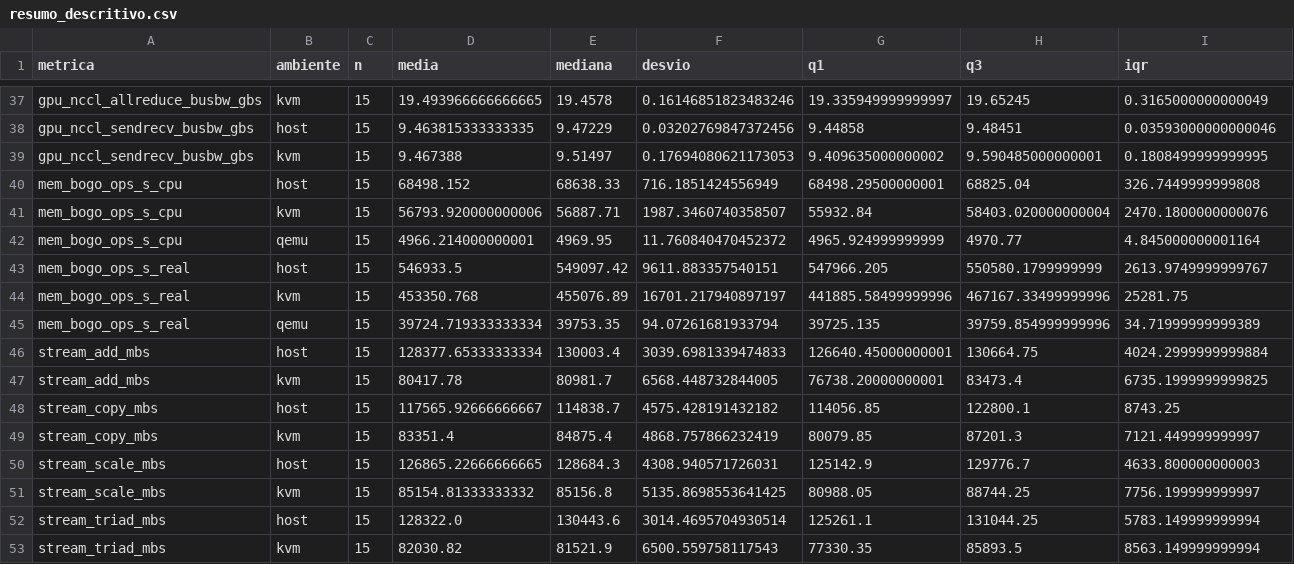
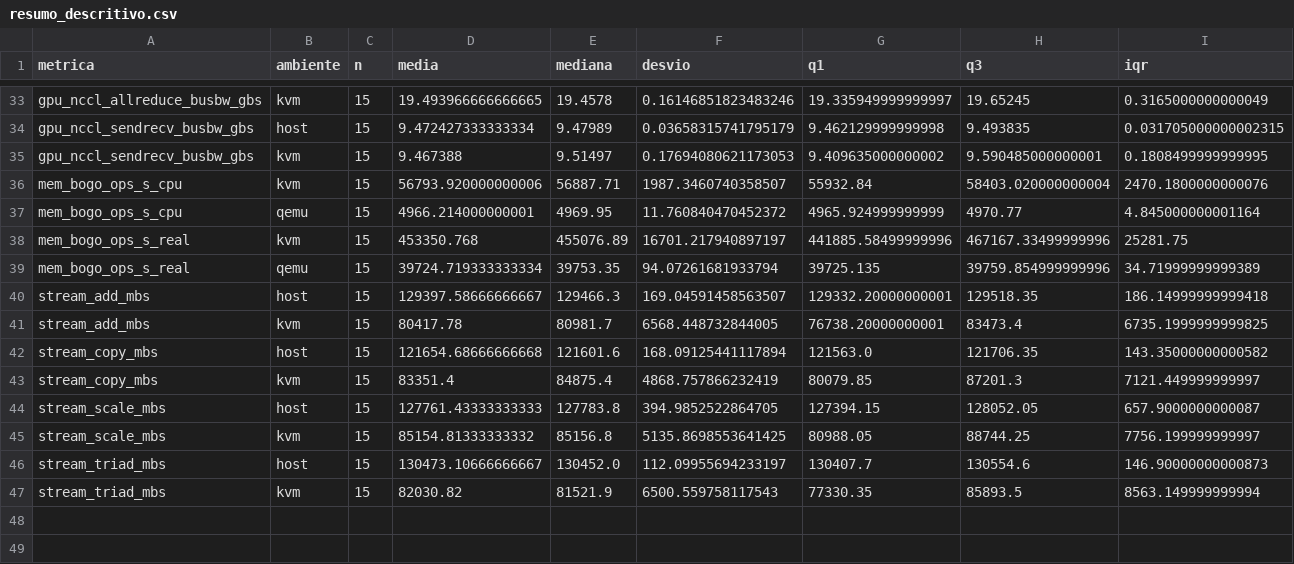
Before and after one commit to llm-pt-ibm/ppc64le-virtualization-performance, a CSV file: data/processed/resumo_descritivo.csv, drawn as a sheet; only a part is shown, gaps mark what is left out; removed rows and columns are numbered as before the commit, all else as after; the diff covers the shown part only; the diff names each change by its address in the sheet, - before the commit and + after, or states it on an @@ line.

Commit message:
data: atualiza logs brutos do host (rodada 2026-07-24) e reprocessa saídas derivadas
Substitui a rodada de host de 2026-07-06 pela nova coleta de 2026-07-24
(15 arquivos) e regenera dados_extraidos, resumo_descritivo, resultados
estatísticos, gráficos por métrica e os heatmaps de significância
existentes a partir da nova baseline.

```diff
--- a/data/processed/resumo_descritivo.csv
+++ b/data/processed/resumo_descritivo.csv
-D34 (media): 9.463815333333335
+D34 (media): 9.472427333333334
-E34 (mediana): 9.47229
+E34 (mediana): 9.47989
-F34 (desvio): 0.03202769847372456
+F34 (desvio): 0.03658315741795179
-G34 (q1): 9.44858
+G34 (q1): 9.462129999999998
-H34 (q3): 9.48451
+H34 (q3): 9.493835
-I34 (iqr): 0.03593000000000046
+I34 (iqr): 0.031705000000002315
-row 40: mem_bogo_ops_s_cpu | host | 15 | 68498.152 | 68638.33 | 716.1851424556949 | 68498.29500000001 | 68825.04 | 326.7449999999808
-row 43: mem_bogo_ops_s_real | host | 15 | 546933.5 | 549097.42 | 9611.883357540151 | 547966.205 | 550580.1799999999 | 2613.9749999999767
-D40 (media): 128377.65333333334
+D40 (media): 129397.58666666667
-E40 (mediana): 130003.4
+E40 (mediana): 129466.3
-F40 (desvio): 3039.6981339474833
+F40 (desvio): 169.04591458563507
-G40 (q1): 126640.45000000001
+G40 (q1): 129332.20000000001
-H40 (q3): 130664.75
+H40 (q3): 129518.35
-I40 (iqr): 4024.2999999999884
+I40 (iqr): 186.14999999999418
-D42 (media): 117565.92666666667
+D42 (media): 121654.68666666668
-E42 (mediana): 114838.7
+E42 (mediana): 121601.6
-F42 (desvio): 4575.428191432182
+F42 (desvio): 168.09125441117894
-G42 (q1): 114056.85
+G42 (q1): 121563.0
-H42 (q3): 122800.1
+H42 (q3): 121706.35
-I42 (iqr): 8743.25
+I42 (iqr): 143.35000000000582
-D44 (media): 126865.22666666665
+D44 (media): 127761.43333333333
-E44 (mediana): 128684.3
+E44 (mediana): 127783.8
-F44 (desvio): 4308.940571726031
+F44 (desvio): 394.9852522864705
-G44 (q1): 125142.9
+G44 (q1): 127394.15
-H44 (q3): 129776.7
+H44 (q3): 128052.05
-I44 (iqr): 4633.800000000003
+I44 (iqr): 657.9000000000087
-D46 (media): 128322.0
+D46 (media): 130473.10666666667
-E46 (mediana): 130443.6
+E46 (mediana): 130452.0
-F46 (desvio): 3014.4695704930514
+F46 (desvio): 112.09955694233197
-G46 (q1): 125261.1
+G46 (q1): 130407.7
-H46 (q3): 131044.25
+H46 (q3): 130554.6
-I46 (iqr): 5783.149999999994
+I46 (iqr): 146.90000000000873
```
Also changed, not shown: 4 removed rows and 53 edited cells elsewhere in this file, data/processed/alerta_estatisticas_duplicadas.csv, data/processed/resultados_estatisticos.csv, 56 other files.
